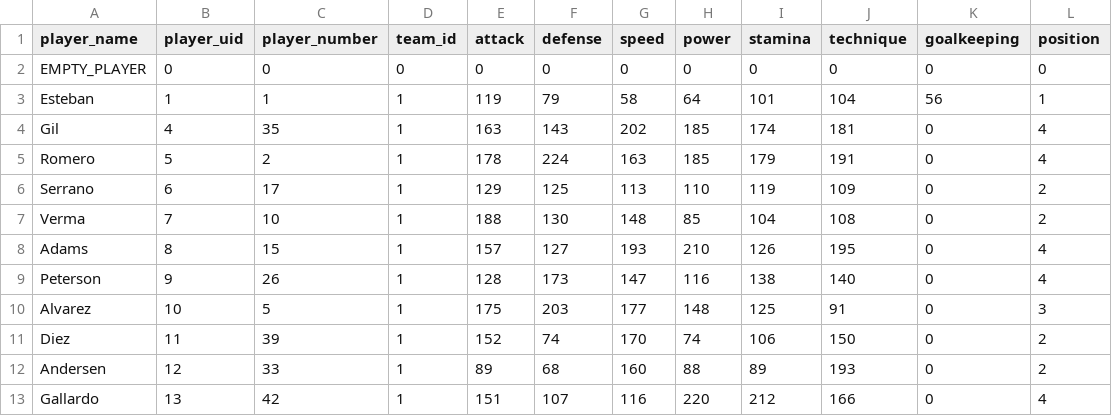
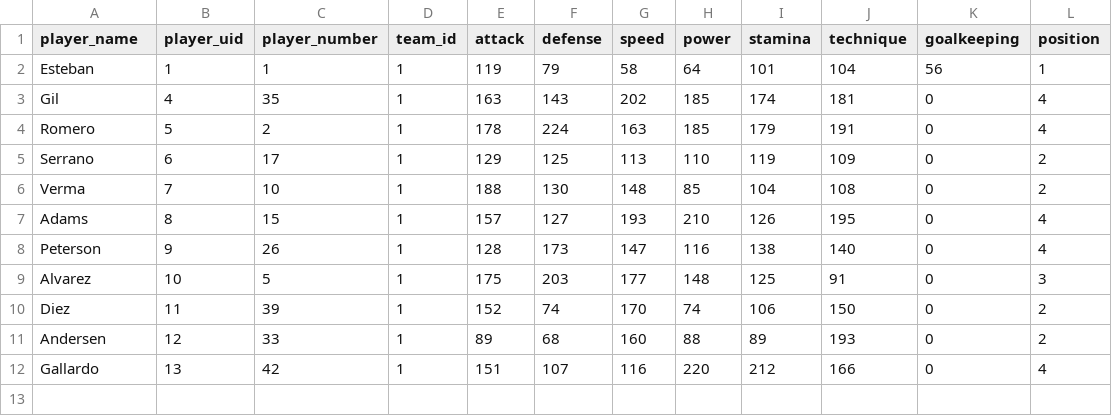
Before and after one commit to aleo-football-manager/serengeti, a CSV file: files/players_final_u8_short.csv, drawn as a sheet; the diff names each change by its address in the sheet, - before the commit and + after, or states it on an @@ line.

```diff
--- a/files/players_final_u8_short.csv
+++ b/files/players_final_u8_short.csv
-row 2: EMPTY_PLAYER | 0 | 0 | 0 | 0 | 0 | 0 | 0 | 0 | 0 | 0 | 0
```
Also changed, not shown: 1 other file.
